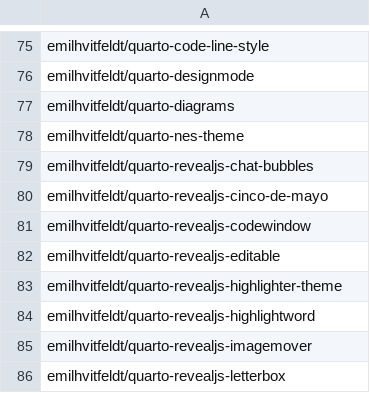
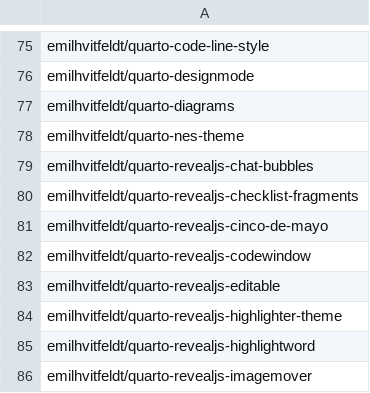
Before and after one commit to mcanouil/quarto-extensions, a CSV file: extensions/quarto-extensions.csv, drawn as a sheet; only a part is shown, gaps mark what is left out; the shorter side is filled out with more unchanged rows.

Commit message:
chore: add emilhvitfeldt/quarto-revealjs-checklist-fragments (#318)
Co-authored-by: Mickaël Canouil <8896044+mcanouil@users.noreply.github.com>

```diff
--- a/extensions/quarto-extensions.csv
+++ b/extensions/quarto-extensions.csv
@@ -79,2 +79,3 @@ emilhvitfeldt/quarto-nes-theme
 emilhvitfeldt/quarto-revealjs-chat-bubbles
+emilhvitfeldt/quarto-revealjs-checklist-fragments
 emilhvitfeldt/quarto-revealjs-cinco-de-mayo
```
